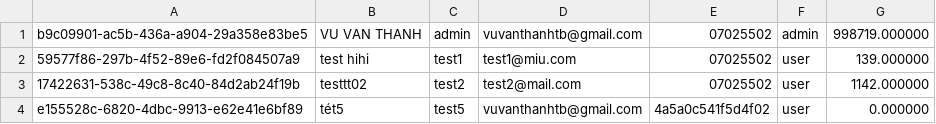
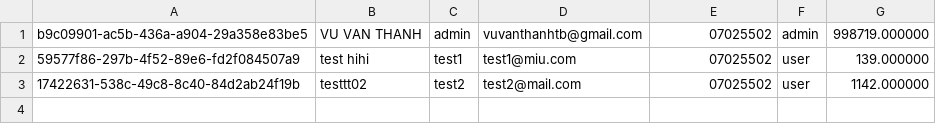
Before and after one commit to vuvanthanhtb/exercise-cplusplus-e-wallet-manager, a CSV file: data/users.csv, drawn as a sheet.

Commit message:
update

```diff
--- a/data/users.csv
+++ b/data/users.csv
@@ -3,2 +3 @@ b9c09901-ac5b-436a-a904-29a358e83be5,VU VAN THANH,admin,vuvanthanhtb@gmail.com,0
 17422631-538c-49c8-8c40-84d2ab24f19b,testtt02,test2,test2@mail.com,07025502,user,1142.000000
-e155528c-6820-4dbc-9913-e62e41e6bf89,tét5,test5,vuvanthanhtb@gmail.com,4a5a0c541f5d4f02,user,0.000000
```
